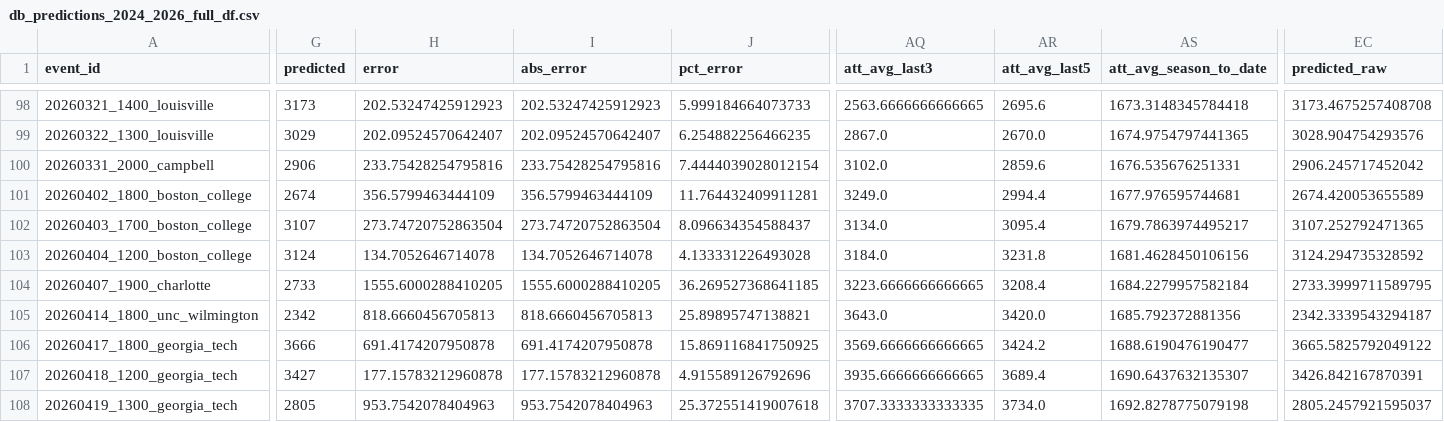
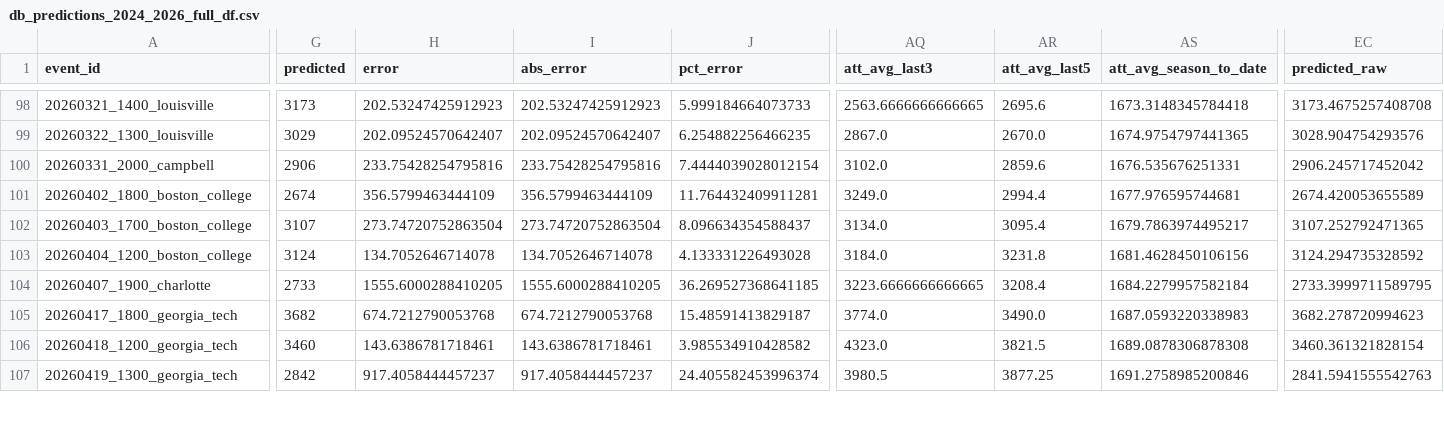
Before and after one commit to djfulk-22/Personal-S26-TeamA3-App-Repo-, a CSV file: APP/data/db_predictions_2024_2026_full_df.csv, drawn as a sheet; only a part is shown, gaps mark what is left out; removed rows and columns are numbered as before the commit, all else as after; rows hold the shown columns only; the diff covers the shown part only; the diff names each change by its address in the sheet, - before the commit and + after, or states it on an @@ line.

Commit message:
Automated app data refresh 2026-06-05 17:04:12

```diff
--- a/APP/data/db_predictions_2024_2026_full_df.csv
+++ b/APP/data/db_predictions_2024_2026_full_df.csv
-row 105: 20260414_1800_unc_wilmington | 2342 | 818.6660456705813 | 818.6660456705813 | 25.89895747138821 | 3643.0 | 3420.0 | 1685.792372881356 | 2342.3339543294187
-G105 (predicted): 3666
+G105 (predicted): 3682
-H105 (error): 691.4174207950878
+H105 (error): 674.7212790053768
-I105 (abs_error): 691.4174207950878
+I105 (abs_error): 674.7212790053768
-J105 (pct_error): 15.869116841750925
+J105 (pct_error): 15.48591413829187
-AQ105 (att_avg_last3): 3569.6666666666665
+AQ105 (att_avg_last3): 3774.0
-AR105 (att_avg_last5): 3424.2
+AR105 (att_avg_last5): 3490.0
-AS105 (att_avg_season_to_date): 1688.6190476190477
+AS105 (att_avg_season_to_date): 1687.0593220338983
-EC105 (predicted_raw): 3665.5825792049122
+EC105 (predicted_raw): 3682.278720994623
-G106 (predicted): 3427
+G106 (predicted): 3460
-H106 (error): 177.15783212960878
+H106 (error): 143.6386781718461
-I106 (abs_error): 177.15783212960878
+I106 (abs_error): 143.6386781718461
-J106 (pct_error): 4.915589126792696
+J106 (pct_error): 3.985534910428582
-AQ106 (att_avg_last3): 3935.6666666666665
+AQ106 (att_avg_last3): 4323.0
-AR106 (att_avg_last5): 3689.4
+AR106 (att_avg_last5): 3821.5
-AS106 (att_avg_season_to_date): 1690.6437632135307
+AS106 (att_avg_season_to_date): 1689.0878306878308
-EC106 (predicted_raw): 3426.842167870391
+EC106 (predicted_raw): 3460.361321828154
-G107 (predicted): 2805
+G107 (predicted): 2842
-H107 (error): 953.7542078404963
+H107 (error): 917.4058444457237
-I107 (abs_error): 953.7542078404963
+I107 (abs_error): 917.4058444457237
-J107 (pct_error): 25.372551419007618
+J107 (pct_error): 24.405582453996374
-AQ107 (att_avg_last3): 3707.3333333333335
+AQ107 (att_avg_last3): 3980.5
-AR107 (att_avg_last5): 3734.0
+AR107 (att_avg_last5): 3877.25
-AS107 (att_avg_season_to_date): 1692.8278775079198
+AS107 (att_avg_season_to_date): 1691.2758985200846
-EC107 (predicted_raw): 2805.2457921595037
+EC107 (predicted_raw): 2841.5941555542763
```
Also changed, not shown: 49 edited cells elsewhere in this file, APP/data/db_predictions_2024_2026_tier5_final_feats_export.csv, APP/data/db_predictions_2024_2026_tier5_raw_tier_cols.csv.
